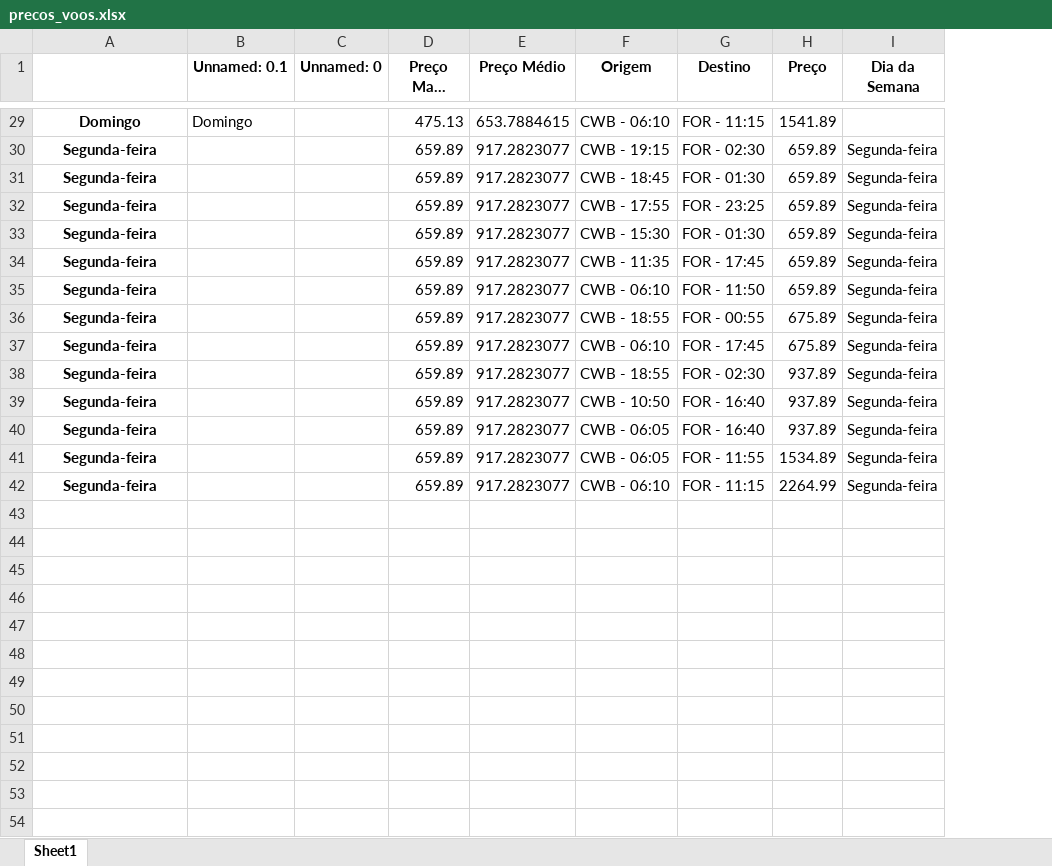
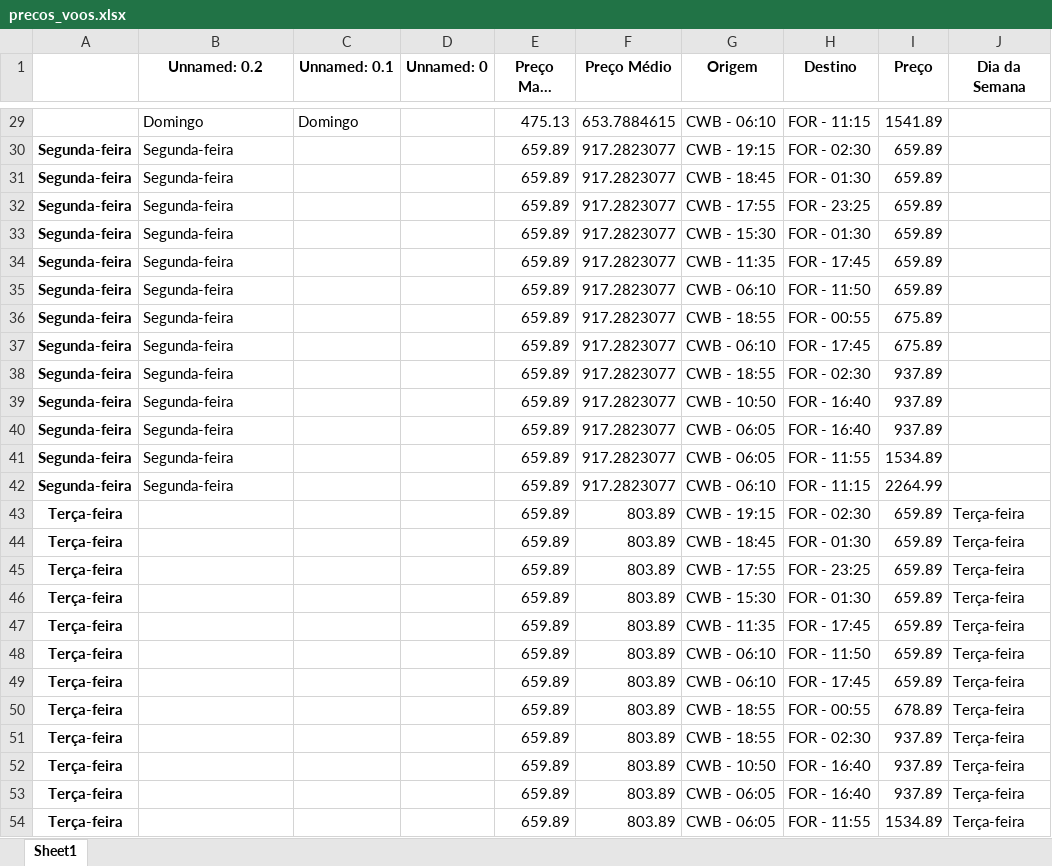
Before and after one commit to Joao-Rocha04/WebScraping_Passagens, an Excel workbook: precos_voos.xlsx, sheet Sheet1, drawn as a sheet; only a part is shown, gaps mark what is left out; long unchanged cells end in …; values as stored, in another font and other column widths than the file's, no borders; addresses are those after the commit; the diff covers the shown part only; the diff names each change by its address in the sheet, - before the commit and + after, or states it on an @@ line.

Commit message:
dados terça

```diff
--- a/precos_voos.xlsx (sheet Sheet1)
+++ b/precos_voos.xlsx (sheet Sheet1)
+column A, rows 30-42: all Segunda-feira
-B1: (empty)
+B1: Unnamed: 0.2
@@ B29:B42 bold: on → off, alignment: center → left @@
-J30:J42 (Dia da Semana): Segunda-feira
+J30:J42 (Dia da Semana): (empty)
+row 43: Terça-feira |  |  |  | 659.89 | 803.89 | CWB - 19:15 | FOR - 02:30 | 659.89 | Terça-feira
+row 44: Terça-feira |  |  |  | 659.89 | 803.89 | CWB - 18:45 | FOR - 01:30 | 659.89 | Terça-feira
+row 45: Terça-feira |  |  |  | 659.89 | 803.89 | CWB - 17:55 | FOR - 23:25 | 659.89 | Terça-feira
+row 46: Terça-feira |  |  |  | 659.89 | 803.89 | CWB - 15:30 | FOR - 01:30 | 659.89 | Terça-feira
+row 47: Terça-feira |  |  |  | 659.89 | 803.89 | CWB - 11:35 | FOR - 17:45 | 659.89 | Terça-feira
+row 48: Terça-feira |  |  |  | 659.89 | 803.89 | CWB - 06:10 | FOR - 11:50 | 659.89 | Terça-feira
+row 49: Terça-feira |  |  |  | 659.89 | 803.89 | CWB - 06:10 | FOR - 17:45 | 659.89 | Terça-feira
+row 50: Terça-feira |  |  |  | 659.89 | 803.89 | CWB - 18:55 | FOR - 00:55 | 678.89 | Terça-feira
+row 51: Terça-feira |  |  |  | 659.89 | 803.89 | CWB - 18:55 | FOR - 02:30 | 937.89 | Terça-feira
+row 52: Terça-feira |  |  |  | 659.89 | 803.89 | CWB - 10:50 | FOR - 16:40 | 937.89 | Terça-feira
+row 53: Terça-feira |  |  |  | 659.89 | 803.89 | CWB - 06:05 | FOR - 16:40 | 937.89 | Terça-feira
+row 54: Terça-feira |  |  |  | 659.89 | 803.89 | CWB - 06:05 | FOR - 11:55 | 1534.89 | Terça-feira
```
Also changed, not shown: cell formats elsewhere in this sheet, 1 other file.
